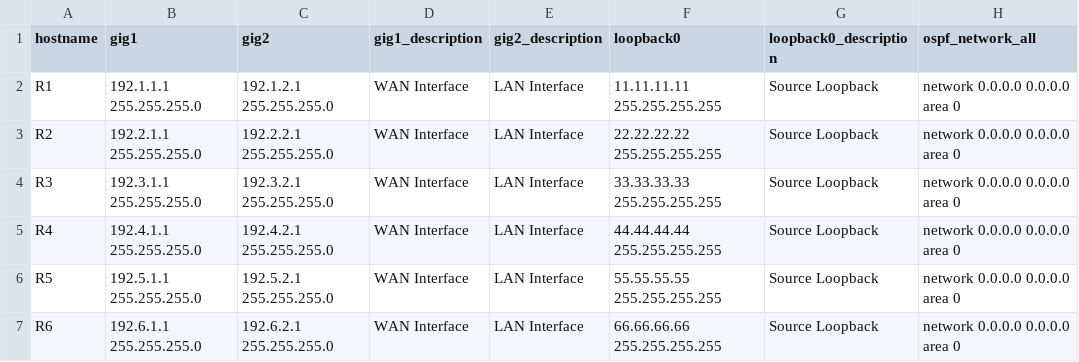
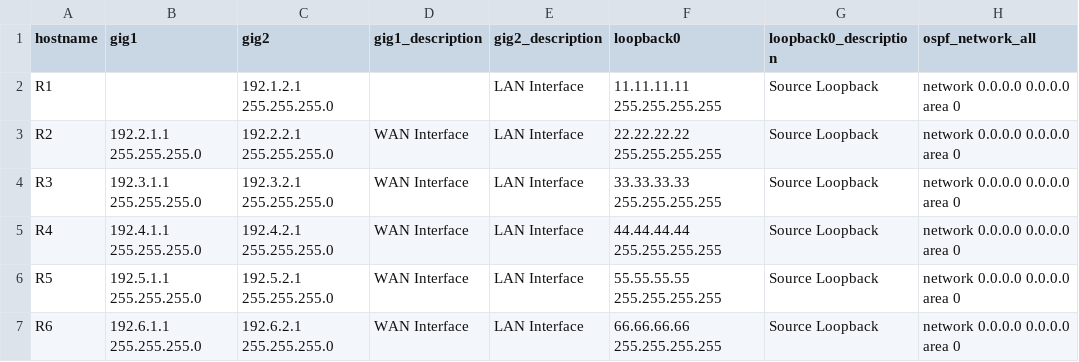
Before and after one commit to robbs32/automated_routers_v2, a CSV file: scripts/data.csv, drawn as a sheet; only a part is shown; the diff names each change by its address in the sheet, - before the commit and + after, or states it on an @@ line.

```diff
--- a/scripts/data.csv
+++ b/scripts/data.csv
-B2 (gig1): 192.1.1.1 255.255.255.0
+B2 (gig1): (empty)
-D2 (gig1_description): WAN Interface
+D2 (gig1_description): (empty)
```
Also changed, not shown: 2 other files.
